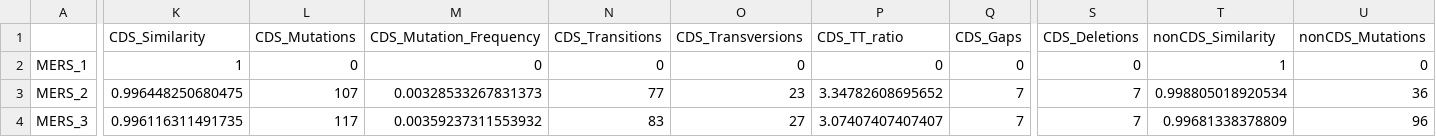
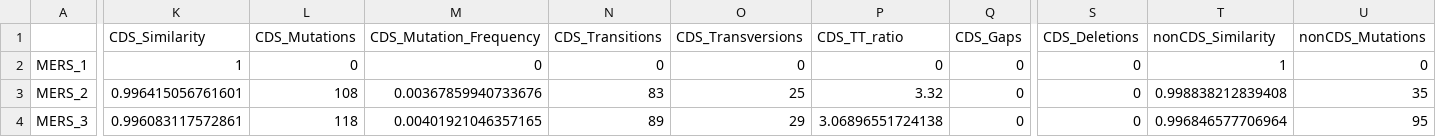
Before and after one commit to FejsalP/MSA_analysis, a CSV file: COMSAA/Output_test/MERS MSA_summary.csv, drawn as a sheet; only a part is shown, gaps mark what is left out; the diff covers the shown part only; the diff names each change by its address in the sheet, - before the commit and + after, or states it on an @@ line.

```diff
--- a/COMSAA/Output_test/MERS MSA_summary.csv
+++ b/COMSAA/Output_test/MERS MSA_summary.csv
-K3 (CDS_Similarity): 0.996448250680475
+K3 (CDS_Similarity): 0.996415056761601
-L3 (CDS_Mutations): 107
+L3 (CDS_Mutations): 108
-M3 (CDS_Mutation_Frequency): 0.00328533267831373
+M3 (CDS_Mutation_Frequency): 0.00367859940733676
-N3 (CDS_Transitions): 77
+N3 (CDS_Transitions): 83
-O3 (CDS_Transversions): 23
+O3 (CDS_Transversions): 25
-P3 (CDS_TT_ratio): 3.34782608695652
+P3 (CDS_TT_ratio): 3.32
-Q3:Q4 (CDS_Gaps): 7
+Q3:Q4 (CDS_Gaps): 0
-S3:S4 (CDS_Deletions): 7
+S3:S4 (CDS_Deletions): 0
-T3 (nonCDS_Similarity): 0.998805018920534
+T3 (nonCDS_Similarity): 0.998838212839408
-U3 (nonCDS_Mutations): 36
+U3 (nonCDS_Mutations): 35
-K4 (CDS_Similarity): 0.996116311491735
+K4 (CDS_Similarity): 0.996083117572861
-L4 (CDS_Mutations): 117
+L4 (CDS_Mutations): 118
-M4 (CDS_Mutation_Frequency): 0.00359237311553932
+M4 (CDS_Mutation_Frequency): 0.00401921046357165
-N4 (CDS_Transitions): 83
+N4 (CDS_Transitions): 89
-O4 (CDS_Transversions): 27
+O4 (CDS_Transversions): 29
-P4 (CDS_TT_ratio): 3.07407407407407
+P4 (CDS_TT_ratio): 3.06896551724138
-T4 (nonCDS_Similarity): 0.99681338378809
+T4 (nonCDS_Similarity): 0.996846577706964
-U4 (nonCDS_Mutations): 96
+U4 (nonCDS_Mutations): 95
```
Also changed, not shown: 124 edited cells elsewhere in this file, COMSAA/Output_test/COVID MSA_summary_pairwise.csv, COMSAA/Output_test/MERS MSA_summary_pairwise.csv, 12 other files.
